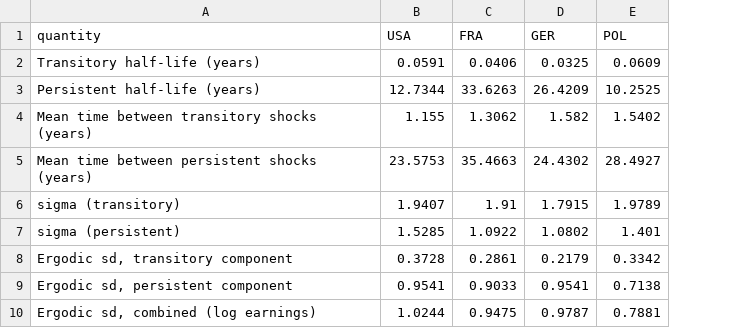
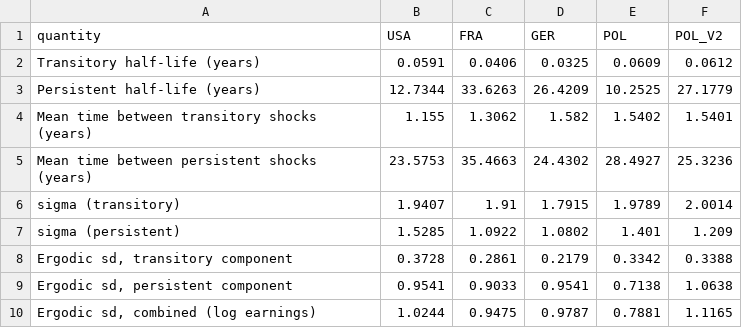
Before and after one commit to LapidaryAcorn/macro_master, a CSV file: tables/10_economic_params.csv, drawn as a sheet; the diff names each change by its address in the sheet, - before the commit and + after, or states it on an @@ line.

```diff
--- a/tables/10_economic_params.csv
+++ b/tables/10_economic_params.csv
+column F (POL_V2), rows 2-10: 0.0612 | 27.1779 | 1.5401 | 25.3236 | 2.0014 | 1.209 | 0.3388 | 1.0638 | 1.1165
```
Also changed, not shown: 3 other files.
